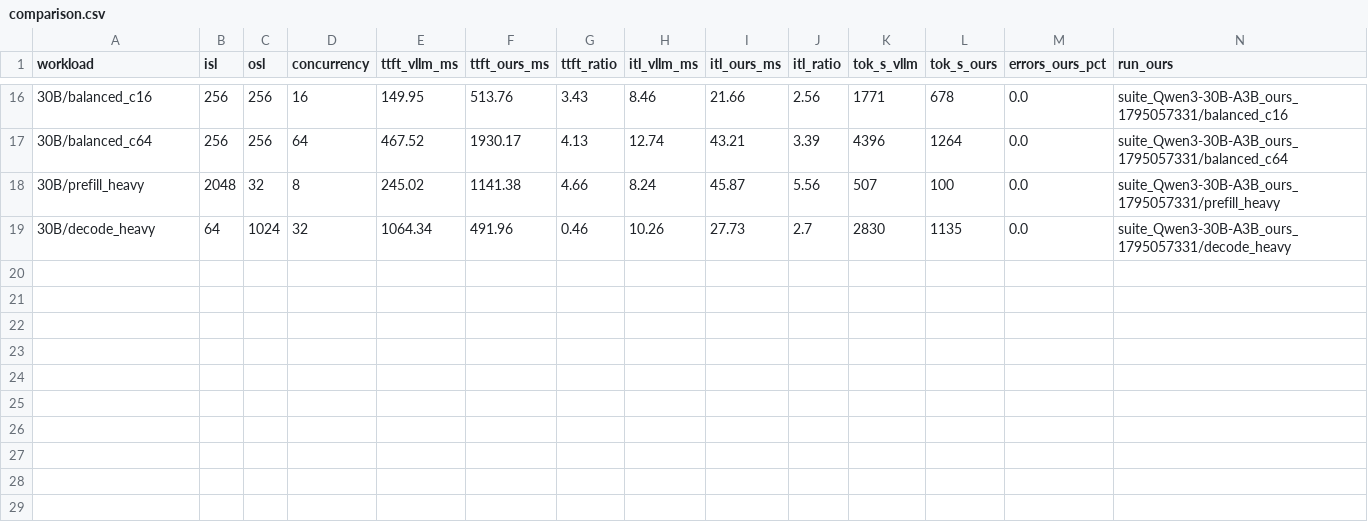
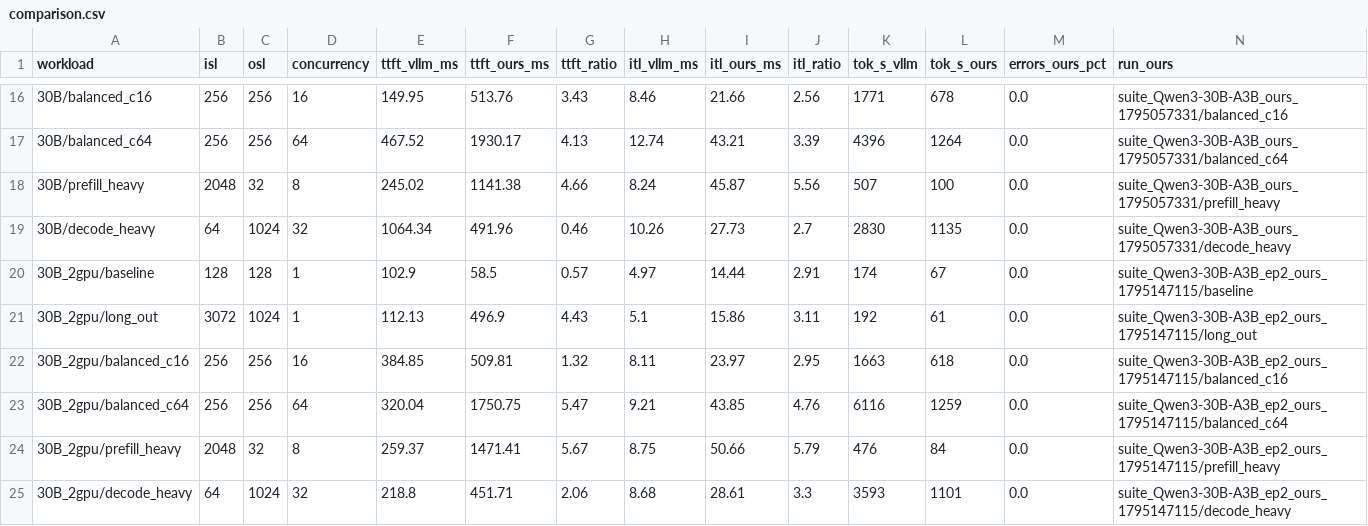
Before and after one commit to Abigalemy/neu-hpc-for-ai, a CSV file: final/results/comparison.csv, drawn as a sheet; only a part is shown, gaps mark what is left out; rows hold the shown columns only; the diff names each change by its address in the sheet, - before the commit and + after, or states it on an @@ line.

```diff
--- a/final/results/comparison.csv
+++ b/final/results/comparison.csv
+row 20: 30B_2gpu/baseline | 128 | 128 | 1 | 102.9 | 58.5 | 0.57 | 4.97 | 14.44 | 2.91 | 174 | 67 | 0.0 | suite_Qwen3-30B-A3B_ep2_ours_1795147115/baseline
+row 21: 30B_2gpu/long_out | 3072 | 1024 | 1 | 112.13 | 496.9 | 4.43 | 5.1 | 15.86 | 3.11 | 192 | 61 | 0.0 | suite_Qwen3-30B-A3B_ep2_ours_1795147115/long_out
+row 22: 30B_2gpu/balanced_c16 | 256 | 256 | 16 | 384.85 | 509.81 | 1.32 | 8.11 | 23.97 | 2.95 | 1663 | 618 | 0.0 | suite_Qwen3-30B-A3B_ep2_ours_1795147115/balanced_c16
+row 23: 30B_2gpu/balanced_c64 | 256 | 256 | 64 | 320.04 | 1750.75 | 5.47 | 9.21 | 43.85 | 4.76 | 6116 | 1259 | 0.0 | suite_Qwen3-30B-A3B_ep2_ours_1795147115/balanced_c64
+row 24: 30B_2gpu/prefill_heavy | 2048 | 32 | 8 | 259.37 | 1471.41 | 5.67 | 8.75 | 50.66 | 5.79 | 476 | 84 | 0.0 | suite_Qwen3-30B-A3B_ep2_ours_1795147115/prefill_heavy
+row 25: 30B_2gpu/decode_heavy | 64 | 1024 | 32 | 218.8 | 451.71 | 2.06 | 8.68 | 28.61 | 3.3 | 3593 | 1101 | 0.0 | suite_Qwen3-30B-A3B_ep2_ours_1795147115/decode_heavy
```
Also changed, not shown: final/results/summary.csv, 26 other files.
